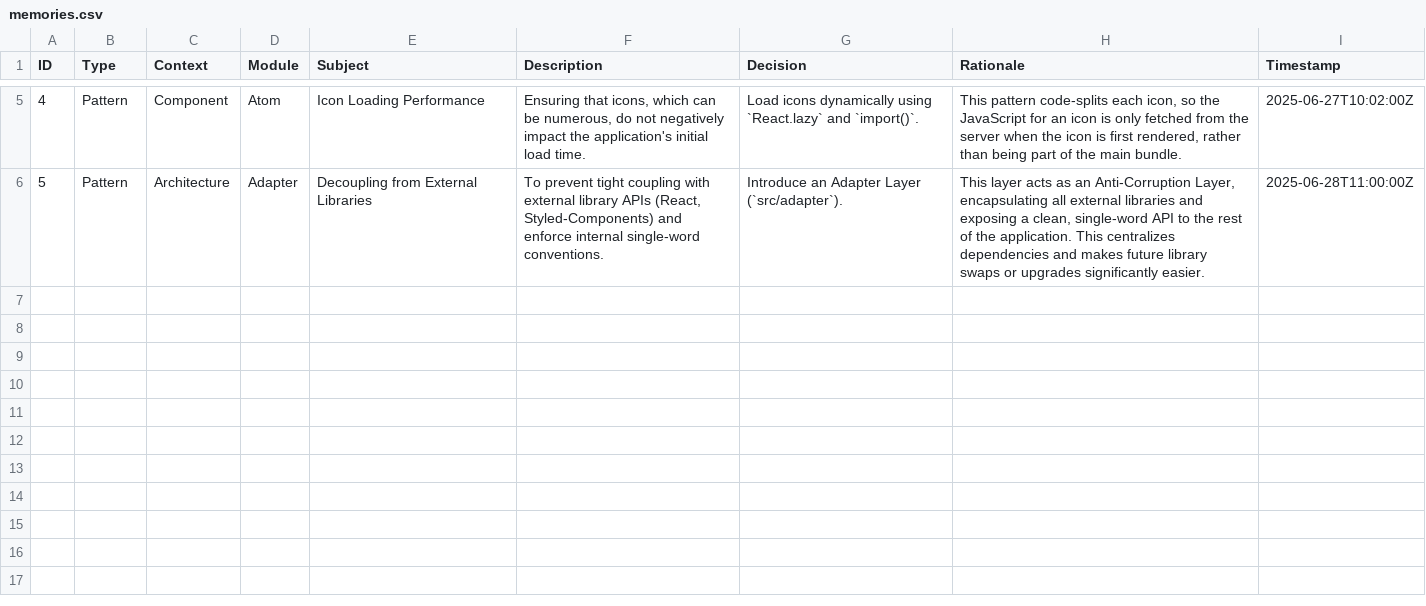
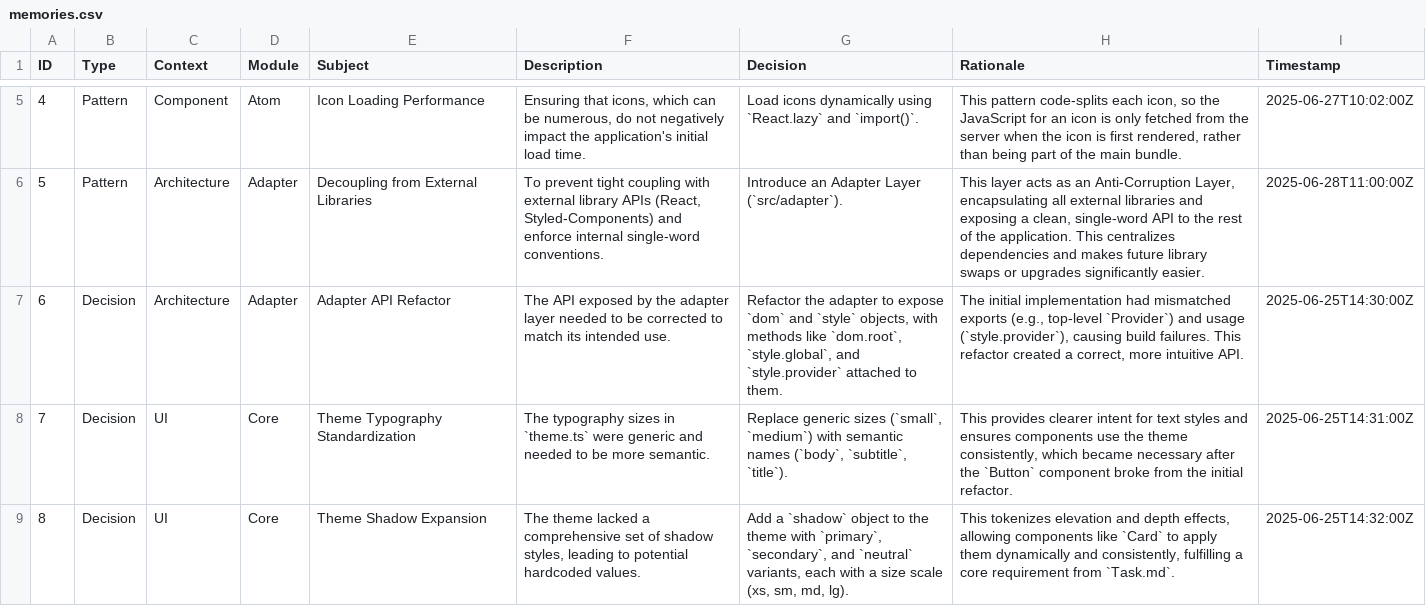
Before and after one commit to hoduyquocbao/languageui, a CSV file: memories.csv, drawn as a sheet; only a part is shown, gaps mark what is left out; the diff names each change by its address in the sheet, - before the commit and + after, or states it on an @@ line.

Commit message:
feat(core): complete core UI atoms and build showcase

```diff
--- a/memories.csv
+++ b/memories.csv
+row 7: 6 | Decision | Architecture | Adapter | Adapter API Refactor | The API exposed by the adapter layer needed to be corrected to match its intended use. | Refactor the adapter to expose `dom` and `style` objects, with methods like `dom.root`, `style.global`, and `style.provider` attached to them. | The initial implementation had mismatched exports (e.g., top-level `Provider`) and usage (`style.provider`), causing build failures. This refactor created a correct, more intuitive API. | 2025-06-25T14:30:00Z
+row 8: 7 | Decision | UI | Core | Theme Typography Standardization | The typography sizes in `theme.ts` were generic and needed to be more semantic. | Replace generic sizes (`small`, `medium`) with semantic names (`body`, `subtitle`, `title`). | This provides clearer intent for text styles and ensures components use the theme consistently, which became necessary after the `Button` component broke from the initial refactor. | 2025-06-25T14:31:00Z
+row 9: 8 | Decision | UI | Core | Theme Shadow Expansion | The theme lacked a comprehensive set of shadow styles, leading to potential hardcoded values. | Add a `shadow` object to the theme with `primary`, `secondary`, and `neutral` variants, each with a size scale (xs, sm, md, lg). | This tokenizes elevation and depth effects, allowing components like `Card` to apply them dynamically and consistently, fulfilling a core requirement from `Task.md`. | 2025-06-25T14:32:00Z
```
Also changed, not shown: architecture.csv, todo.csv, 8 other files.
